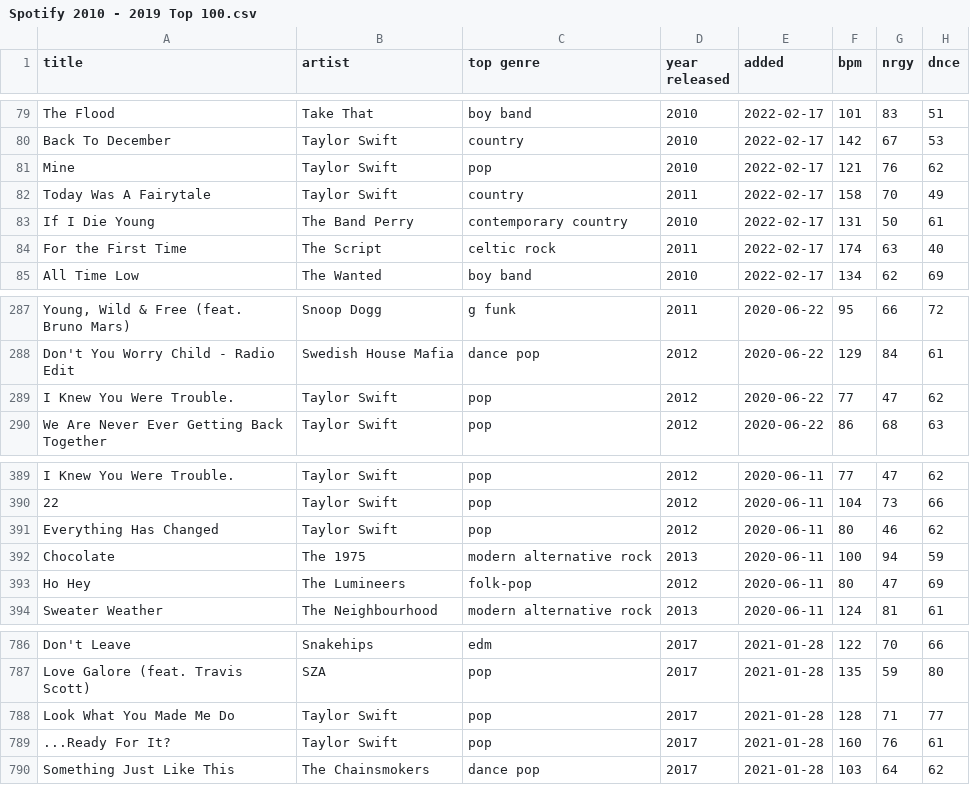
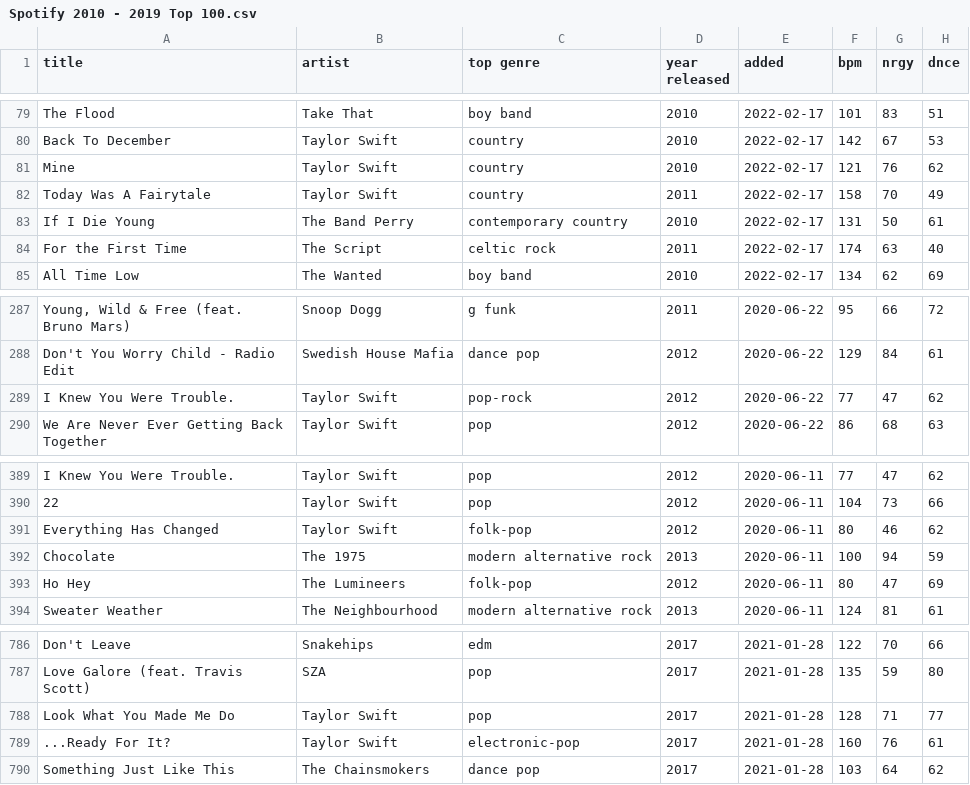
Before and after one commit to fsijercic/Spotifydataset, a CSV file: Spotify 2010 - 2019 Top 100.csv, drawn as a sheet; only a part is shown, gaps mark what is left out; the diff names each change by its address in the sheet, - before the commit and + after, or states it on an @@ line.

Commit message:
Update Spotify 2010 - 2019 Top 100.csv

```diff
--- a/Spotify 2010 - 2019 Top 100.csv
+++ b/Spotify 2010 - 2019 Top 100.csv
-C81 (top genre): pop
+C81 (top genre): country
-C289 (top genre): pop
+C289 (top genre): pop-rock
-C391 (top genre): pop
+C391 (top genre): folk-pop
-C789 (top genre): pop
+C789 (top genre): electronic-pop
```
